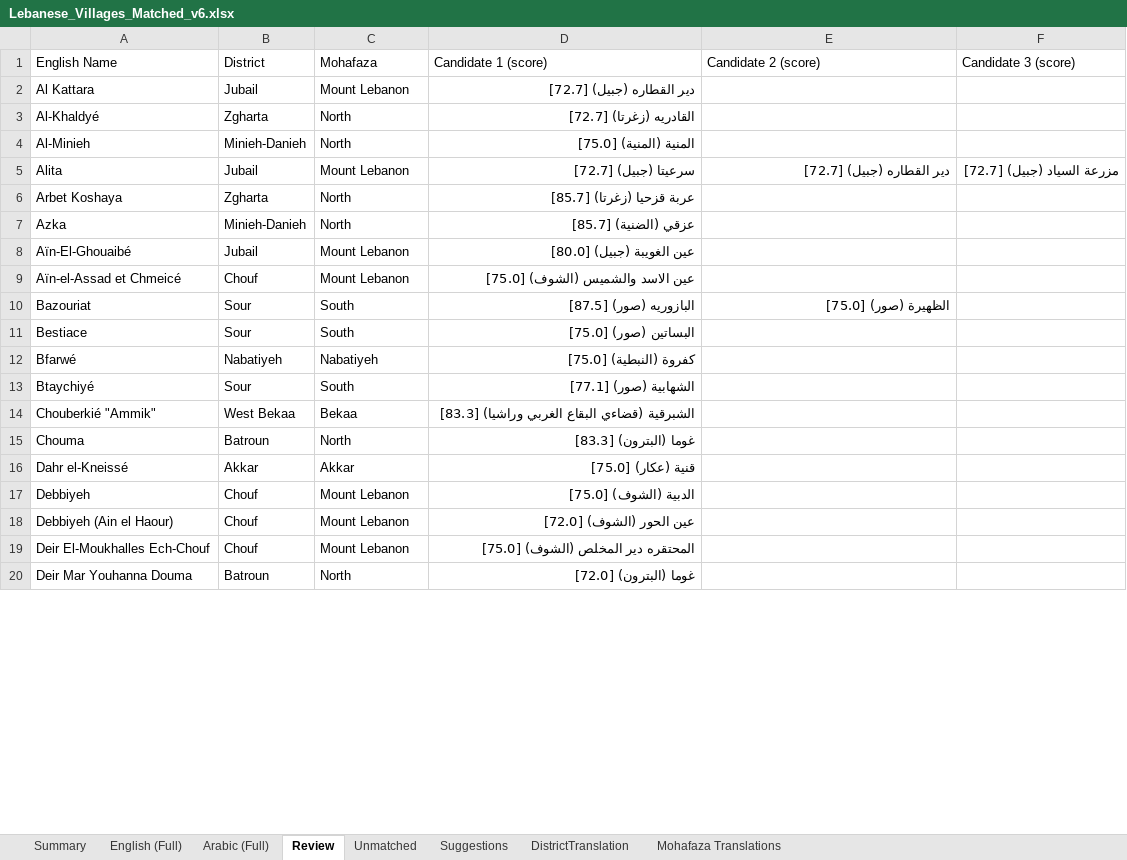
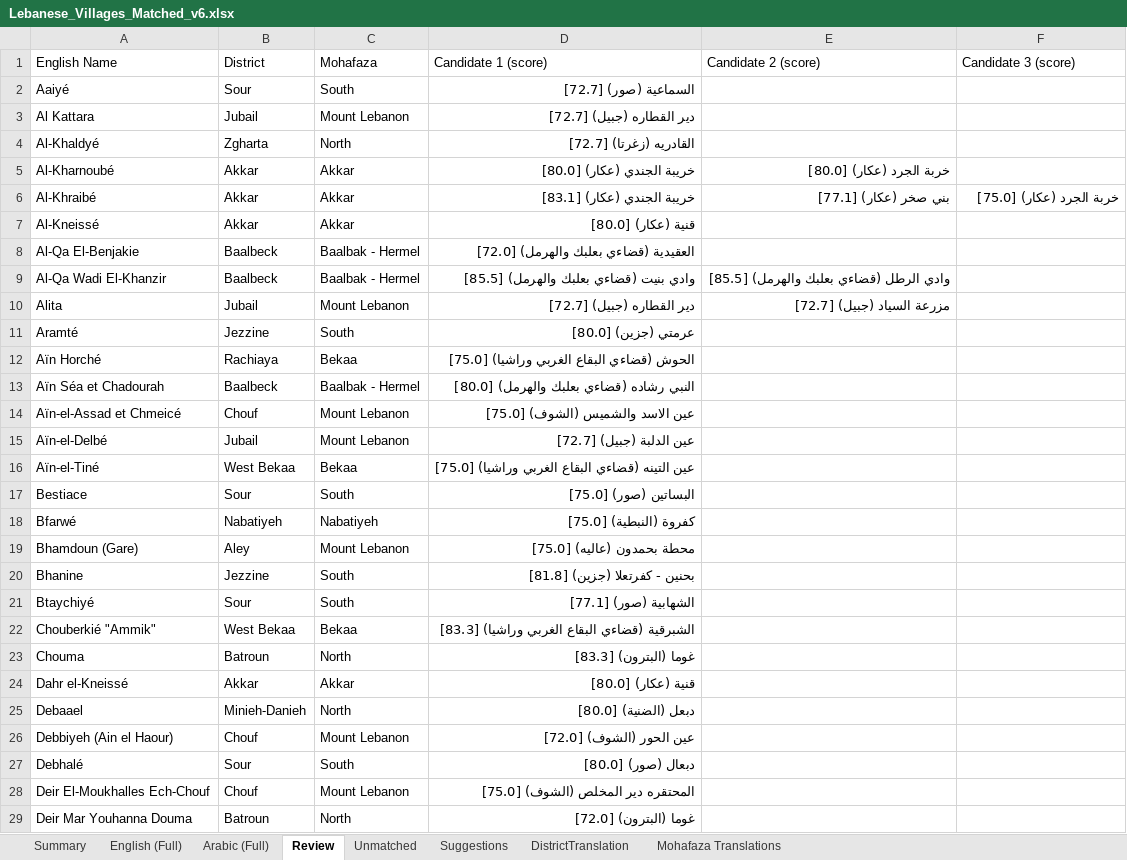
Before and after one commit to EbrahimKaram/Lebanon-Districts-D3-Map, an Excel workbook: modifier/Lebanese_Villages_Matched_v6.xlsx, sheet Review, drawn as a sheet; only a part is shown; values as stored, in another font and other column widths than the file's, no borders; removed rows and columns are numbered as before the commit, all else as after; the diff covers the shown part only; the diff names each change by its address in the sheet, - before the commit and + after, or states it on an @@ line.

Commit message:
Update level-3 Arabic names from latest Lebanese_Villages_Matched_v6.xlsx
Regenerated with modifier/ImproveVillageJson_v6.py from the current
Lebanese-Villages-List master workbook (1,347 matched pairs, incl. the
--unmatch orphan-leak fix and the 25 reviewer-approved matches).

1568 polygons: 1225 district-scoped, 4 english-only fallback, 45 with
joined subdivisions, 339 blank. 55 gained arabic names, 55 lost (all
audit-rejected pairs, verified), 22 changed (spelling corrections +
subdivision groupings). Root copy synced with modifier copy.

```diff
--- a/modifier/Lebanese_Villages_Matched_v6.xlsx (sheet Review)
+++ b/modifier/Lebanese_Villages_Matched_v6.xlsx (sheet Review)
+row 2: Aaiyé | Sour | South | السماعية (صور) [72.7]
-row 4: Al-Minieh | Minieh-Danieh | North | المنية (المنية) [75.0]
+row 5: Al-Kharnoubé | Akkar | Akkar | خريبة الجندي (عكار) [80.0] | خربة الجرد (عكار) [80.0]
+row 6: Al-Khraibé | Akkar | Akkar | خريبة الجندي (عكار) [83.1] | بني صخر (عكار) [77.1] | خربة الجرد (عكار) [75.0]
+row 7: Al-Kneissé | Akkar | Akkar | قنية (عكار) [80.0]
+row 8: Al-Qa El-Benjakie | Baalbeck | Baalbak - Hermel | العقيدية (قضاءي بعلبك والهرمل) [72.0]
+row 9: Al-Qa Wadi El-Khanzir | Baalbeck | Baalbak - Hermel | وادي بنيت (قضاءي بعلبك والهرمل) [85.5] | وادي الرطل (قضاءي بعلبك والهرمل) [85.5]
-D10 (Candidate 1 (score)): سرعيتا (جبيل) [72.7]
+D10 (Candidate 1 (score)): دير القطاره (جبيل) [72.7]
-E10 (Candidate 2 (score)): دير القطاره (جبيل) [72.7]
+E10 (Candidate 2 (score)): مزرعة السياد (جبيل) [72.7]
-F10 (Candidate 3 (score)): مزرعة السياد (جبيل) [72.7]
+F10 (Candidate 3 (score)): (empty)
-row 6: Arbet Koshaya | Zgharta | North | عربة قزحيا (زغرتا) [85.7]
-row 7: Azka | Minieh-Danieh | North | عزقي (الضنية) [85.7]
-row 8: Aïn-El-Ghouaibé | Jubail | Mount Lebanon | عين الغويبة (جبيل) [80.0]
+row 11: Aramté | Jezzine | South | عرمتي (جزين) [80.0]
+row 12: Aïn Horché | Rachiaya | Bekaa | الحوش (قضاءي البقاع الغربي وراشيا) [75.0]
+row 13: Aïn Séa et Chadourah | Baalbeck | Baalbak - Hermel | النبي رشاده (قضاءي بعلبك والهرمل) [80.0]
-row 10: Bazouriat | Sour | South | البازوريه (صور) [87.5] | الظهيرة (صور) [75.0]
+row 15: Aïn-el-Delbé | Jubail | Mount Lebanon | عين الدلبة (جبيل) [72.7]
+row 16: Aïn-el-Tiné | West Bekaa | Bekaa | عين التينه (قضاءي البقاع الغربي وراشيا) [75.0]
+row 19: Bhamdoun (Gare) | Aley | Mount Lebanon | محطة بحمدون (عاليه) [75.0]
+row 20: Bhanine | Jezzine | South | بحنين - كفرتعلا (جزين) [81.8]
-D24 (Candidate 1 (score)): قنية (عكار) [75.0]
+D24 (Candidate 1 (score)): قنية (عكار) [80.0]
-row 17: Debbiyeh | Chouf | Mount Lebanon | الدبية (الشوف) [75.0]
+row 25: Debaael | Minieh-Danieh | North | دبعل (الضنية) [80.0]
+row 27: Debhalé | Sour | South | دبعال (صور) [80.0]
```
Also changed, not shown: 16 added rows, 12 removed rows and 12 edited cells elsewhere in this sheet, sheet English (Full), sheet Unmatched, sheet Summary, sheet Arabic (Full), sheet DistrictTranslation.
